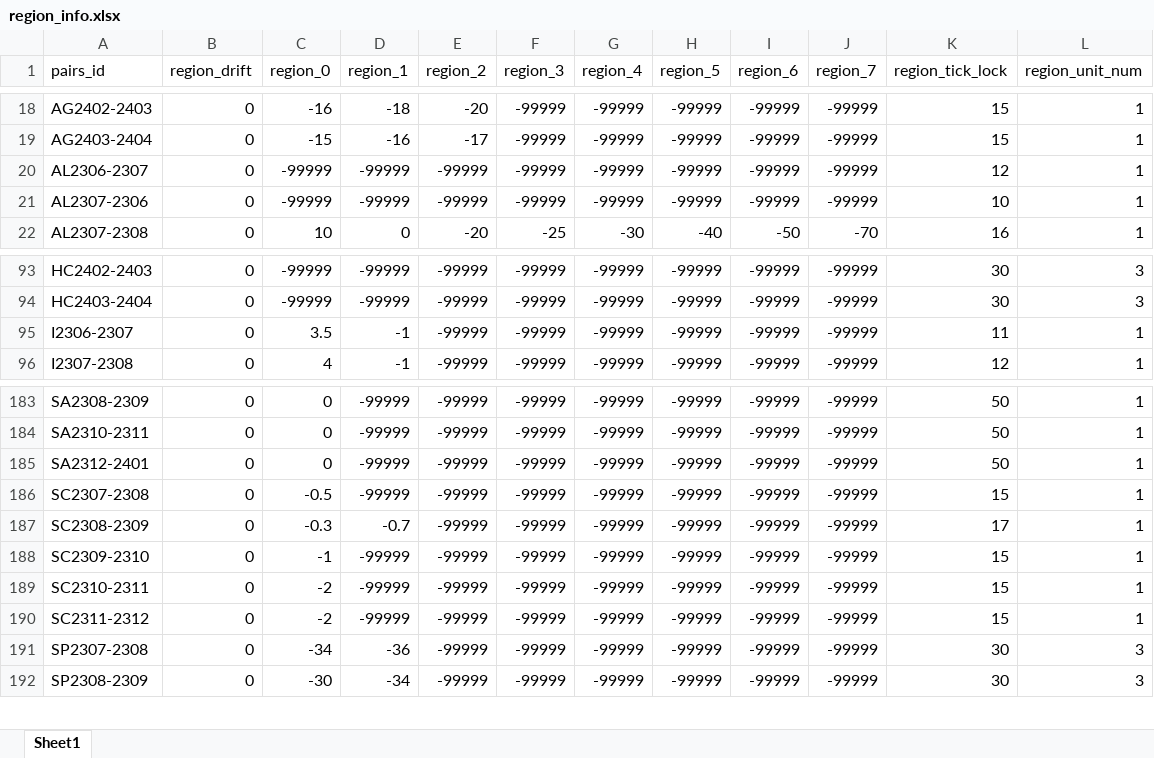
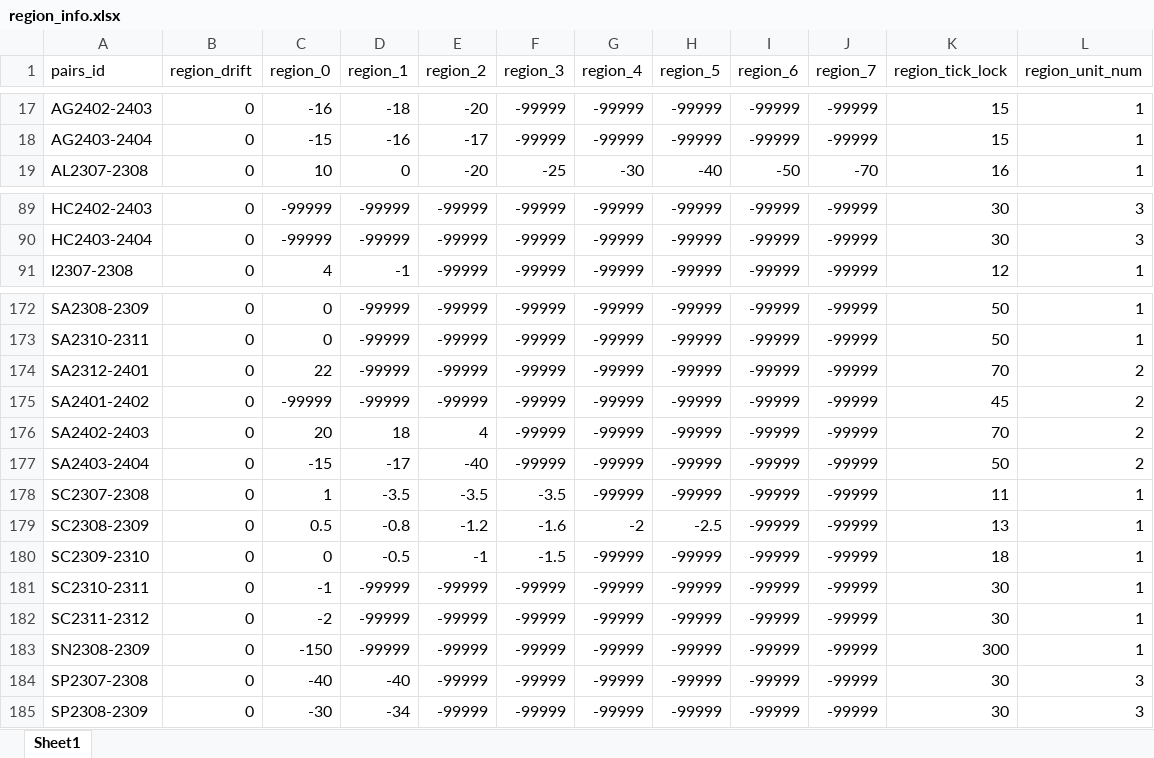
Before and after one commit to qihaiqianqiu/CTA_UI, an Excel workbook: info/region_info.xlsx, sheet Sheet1, drawn as a sheet; only a part is shown, gaps mark what is left out; values as stored, in another font and other column widths than the file's, no cell formats; removed rows and columns are numbered as before the commit, all else as after; the diff covers the shown part only; the diff names each change by its address in the sheet, - before the commit and + after, or states it on an @@ line.

```diff
--- a/info/region_info.xlsx (sheet Sheet1)
+++ b/info/region_info.xlsx (sheet Sheet1)
-row 20: AL2306-2307 | 0 | -99999 | -99999 | -99999 | -99999 | -99999 | -99999 | -99999 | -99999 | 12 | 1
-row 21: AL2307-2306 | 0 | -99999 | -99999 | -99999 | -99999 | -99999 | -99999 | -99999 | -99999 | 10 | 1
-row 95: I2306-2307 | 0 | 3.5 | -1 | -99999 | -99999 | -99999 | -99999 | -99999 | -99999 | 11 | 1
-C174 (region_0): 0
+C174 (region_0): 22
-K174 (region_tick_lock): 50
+K174 (region_tick_lock): 70
-L174 (region_unit_num): 1
+L174 (region_unit_num): 2
+row 175: SA2401-2402 | 0 | -99999 | -99999 | -99999 | -99999 | -99999 | -99999 | -99999 | -99999 | 45 | 2
+row 176: SA2402-2403 | 0 | 20 | 18 | 4 | -99999 | -99999 | -99999 | -99999 | -99999 | 70 | 2
+row 177: SA2403-2404 | 0 | -15 | -17 | -40 | -99999 | -99999 | -99999 | -99999 | -99999 | 50 | 2
-C178 (region_0): -0.5
+C178 (region_0): 1
-D178 (region_1): -99999
+D178 (region_1): -3.5
-E178 (region_2): -99999
+E178 (region_2): -3.5
-F178 (region_3): -99999
+F178 (region_3): -3.5
-K178 (region_tick_lock): 15
+K178 (region_tick_lock): 11
-C179 (region_0): -0.3
+C179 (region_0): 0.5
-D179 (region_1): -0.7
+D179 (region_1): -0.8
-E179 (region_2): -99999
+E179 (region_2): -1.2
-F179 (region_3): -99999
+F179 (region_3): -1.6
-G179 (region_4): -99999
+G179 (region_4): -2
-H179 (region_5): -99999
+H179 (region_5): -2.5
-K179 (region_tick_lock): 17
+K179 (region_tick_lock): 13
-C180 (region_0): -1
+C180 (region_0): 0
-D180 (region_1): -99999
+D180 (region_1): -0.5
-E180 (region_2): -99999
+E180 (region_2): -1
-F180 (region_3): -99999
+F180 (region_3): -1.5
-K180 (region_tick_lock): 15
+K180 (region_tick_lock): 18
-C181 (region_0): -2
+C181 (region_0): -1
-K181:K182 (region_tick_lock): 15
+K181:K182 (region_tick_lock): 30
+row 183: SN2308-2309 | 0 | -150 | -99999 | -99999 | -99999 | -99999 | -99999 | -99999 | -99999 | 300 | 1
-C184 (region_0): -34
+C184 (region_0): -40
-D184 (region_1): -36
+D184 (region_1): -40
```
Also changed, not shown: 13 added rows, 39 removed rows and 223 edited cells elsewhere in this sheet, cell formats, info/account_info.xlsx, 10 other files.
